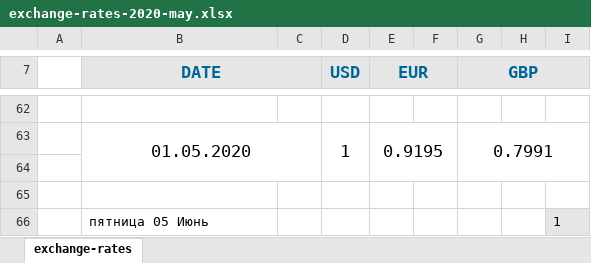
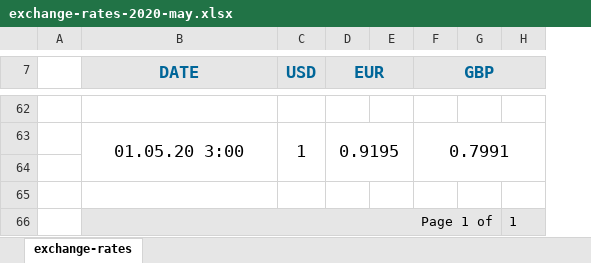
Before and after one commit to AlekseyBykov/pets.jasper-reports, an Excel workbook: out/reports/xlsx/exchange-rates-2020-may.xlsx, sheet exchange-rates, drawn as a sheet; only a part is shown, gaps mark what is left out; values as stored, in another font and other column widths than the file's, no borders; charts and pictures not drawn; removed rows and columns are numbered as before the commit, all else as after; the diff covers the shown part only; the diff names each change by its address in the sheet, - before the commit and + after, or states it on an @@ line.

```diff
--- a/out/reports/xlsx/exchange-rates-2020-may.xlsx (sheet exchange-rates)
+++ b/out/reports/xlsx/exchange-rates-2020-may.xlsx (sheet exchange-rates)
-column C, empty
-B7:C7 merged
-B63 (DATE): 01.05.2020
+B63 (DATE): 01.05.20 3:00
-B66 (DATE): пятница 05 Июнь
+B66 (DATE): Page 1 of
@@ B66 fill: none → #E6E6E6, alignment: left → right @@
+B66:G66 merged
-C66:G66 fill: none
+C66:G66 fill: #E6E6E6
```
Also changed, not shown: 27 edited cells elsewhere in this sheet, 11 other files.
